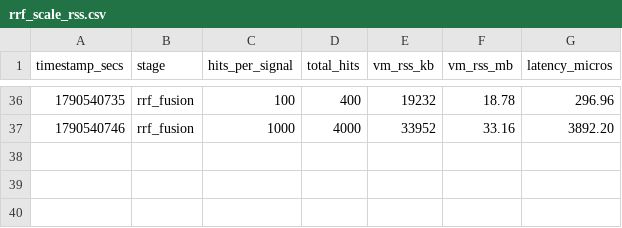
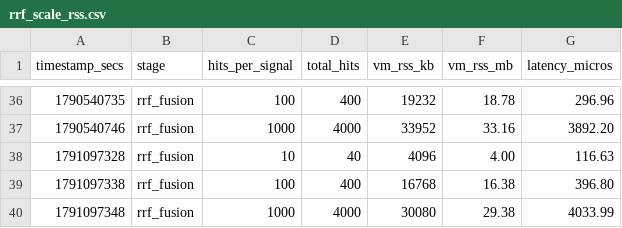
Before and after one commit to tfufuz1/contextra, a CSV file: benches/results/rrf_scale_rss.csv, drawn as a sheet; only a part is shown, gaps mark what is left out.

```diff
--- a/benches/results/rrf_scale_rss.csv
+++ b/benches/results/rrf_scale_rss.csv
@@ -37 +37,4 @@ timestamp_secs,stage,hits_per_signal,total_hits,vm_rss_kb,vm_rss_mb,latency_micr
 1790540746,rrf_fusion,1000,4000,33952,33.16,3892.20
+1791097328,rrf_fusion,10,40,4096,4.00,116.63
+1791097338,rrf_fusion,100,400,16768,16.38,396.80
+1791097348,rrf_fusion,1000,4000,30080,29.38,4033.99
```
Also changed, not shown: 1 other file.
